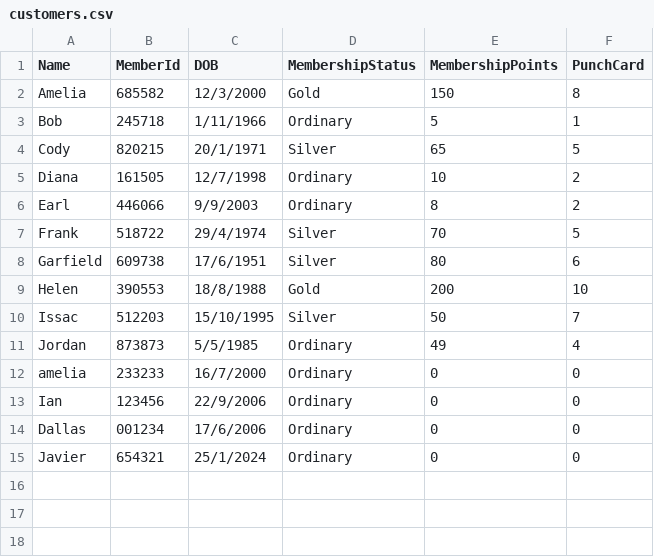
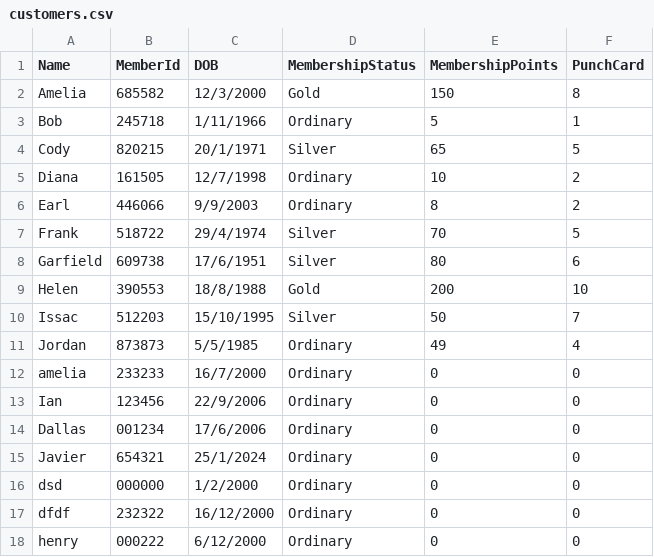
Before and after one commit to dallaschan1/PRG-ASSG2, a CSV file: S10258596G_PRG2Assignment/bin/Debug/net6.0/customers.csv, drawn as a sheet; the diff names each change by its address in the sheet, - before the commit and + after, or states it on an @@ line.

```diff
--- a/S10258596G_PRG2Assignment/bin/Debug/net6.0/customers.csv
+++ b/S10258596G_PRG2Assignment/bin/Debug/net6.0/customers.csv
+row 16: dsd | 000000 | 1/2/2000 | Ordinary | 0 | 0
+row 17: dfdf | 232322 | 16/12/2000 | Ordinary | 0 | 0
+row 18: henry | 000222 | 6/12/2000 | Ordinary | 0 | 0
```
Also changed, not shown: S10258596G_PRG2Assignment/bin/Debug/net6.0/orders.csv, 21 other files.
